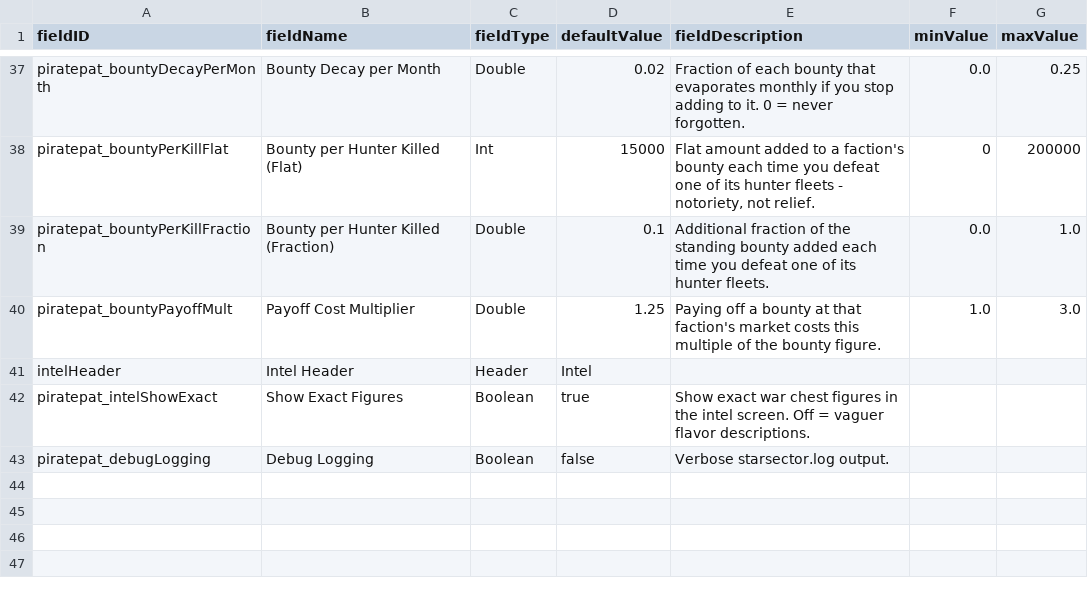
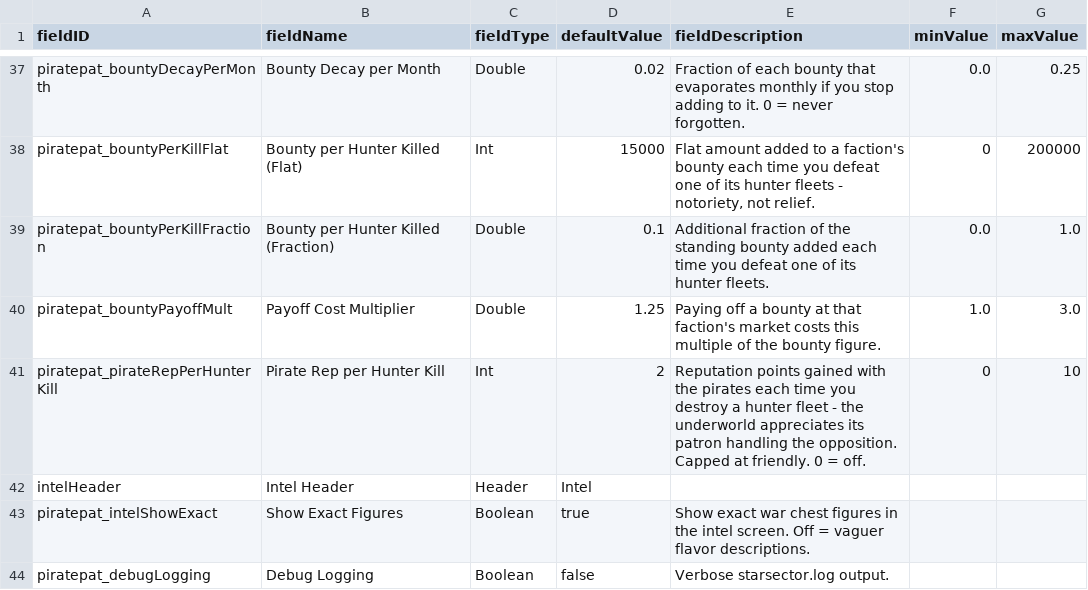
Before and after one commit to pogoman/PiracyReworked, a CSV file: data/config/LunaSettings.csv, drawn as a sheet; only a part is shown, gaps mark what is left out.

```diff
--- a/data/config/LunaSettings.csv
+++ b/data/config/LunaSettings.csv
@@ -40,2 +40,3 @@ piratepat_bountyPerKillFraction,Bounty per Hunter Killed (Fraction),Double,0.1,"
 piratepat_bountyPayoffMult,Payoff Cost Multiplier,Double,1.25,"Paying off a bounty at that faction's market costs this multiple of the bounty figure.",1.0,3.0
+piratepat_pirateRepPerHunterKill,Pirate Rep per Hunter Kill,Int,2,"Reputation points gained with the pirates each time you destroy a hunter fleet - the underworld appreciates its patron handling the opposition. Capped at friendly. 0 = off.",0,10
 intelHeader,Intel Header,Header,Intel,,,
```
Also changed, not shown: 3 other files.
